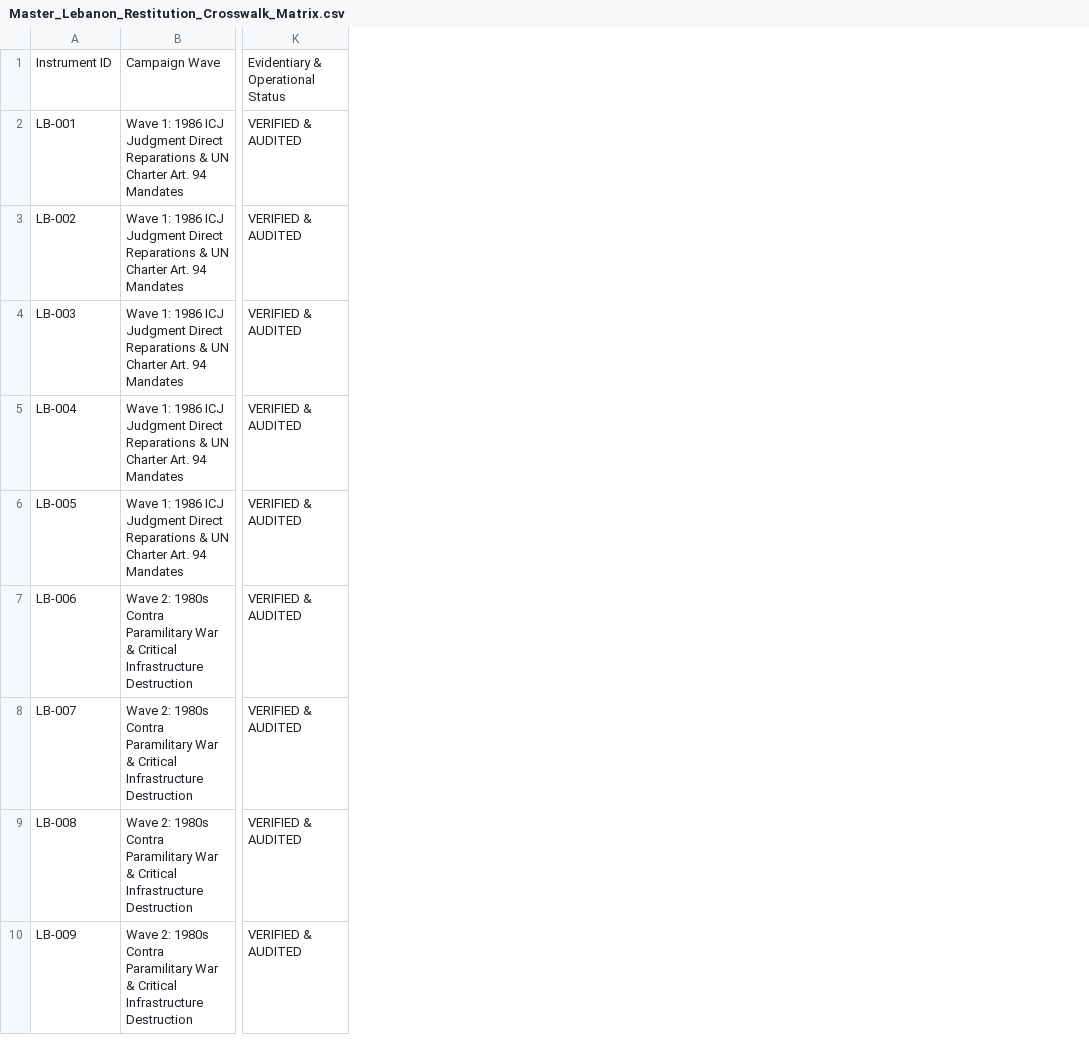
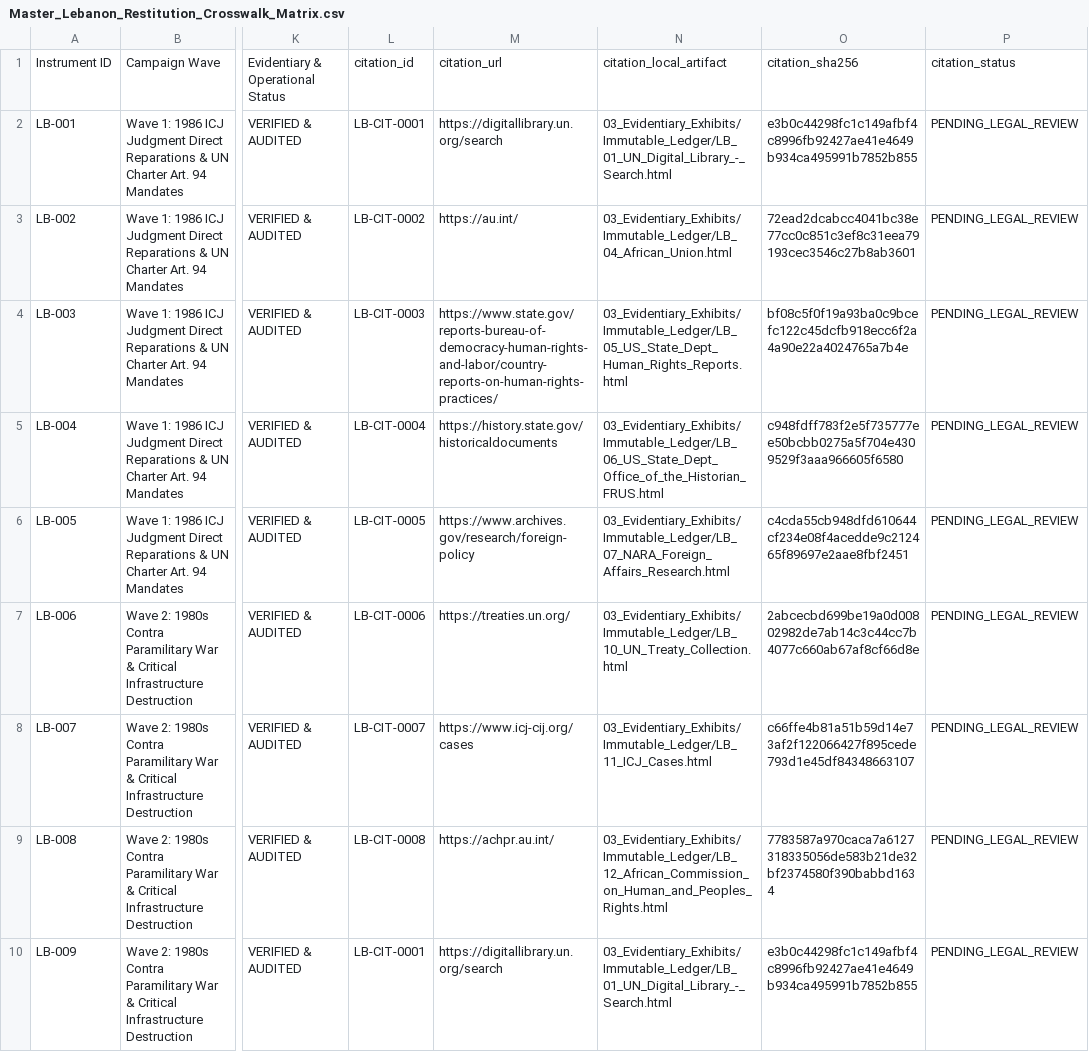
Before and after one commit to GlobalRestitutionAlliance/asia-us-lb-lebanon-master-litigation, a CSV file: 00_Master_Knowledge_Base/Master_Lebanon_Restitution_Crosswalk_Matrix.csv, drawn as a sheet; only a part is shown, gaps mark what is left out; the diff names each change by its address in the sheet, - before the commit and + after, or states it on an @@ line.

```diff
--- a/00_Master_Knowledge_Base/Master_Lebanon_Restitution_Crosswalk_Matrix.csv
+++ b/00_Master_Knowledge_Base/Master_Lebanon_Restitution_Crosswalk_Matrix.csv
+column L, rows 1-10: citation_id | LB-CIT-0001 | LB-CIT-0002 | LB-CIT-0003 | LB-CIT-0004 | LB-CIT-0005 | LB-CIT-0006 | LB-CIT-0007 | LB-CIT-0008 | LB-CIT-0001
+column M, rows 1-10: citation_url | https://digitallibrary.un.org/search | https://au.int/ | https://www.state.gov/reports-bureau-of-democracy-human-rights-and-labor/country-reports-on-human-rights-practices/ | https://history.state.gov/historicaldocuments | https://www.archives.gov/research/foreign-policy | https://treaties.un.org/ | https://www.icj-cij.org/cases | https://achpr.au.int/ | https://digitallibrary.un.org/search
+column N, rows 1-10: citation_local_artifact | 03_Evidentiary_Exhibits/Immutable_Ledger/LB_01_UN_Digital_Library_-_Search.html | 03_Evidentiary_Exhibits/Immutable_Ledger/LB_04_African_Union.html | 03_Evidentiary_Exhibits/Immutable_Ledger/LB_05_US_State_Dept_Human_Rights_Reports.html | 03_Evidentiary_Exhibits/Immutable_Ledger/LB_06_US_State_Dept_Office_of_the_Historian_FRUS.html | 03_Evidentiary_Exhibits/Immutable_Ledger/LB_07_NARA_Foreign_Affairs_Research.html | 03_Evidentiary_Exhibits/Immutable_Ledger/LB_10_UN_Treaty_Collection.html | 03_Evidentiary_Exhibits/Immutable_Ledger/LB_11_ICJ_Cases.html | 03_Evidentiary_Exhibits/Immutable_Ledger/LB_12_African_Commission_on_Human_and_Peoples_Rights.html | 03_Evidentiary_Exhibits/Immutable_Ledger/LB_01_UN_Digital_Library_-_Search.html
+column O, rows 1-10: citation_sha256 | e3b0c44298fc1c149afbf4c8996fb92427ae41e4649b934ca495991b7852b855 | 72ead2dcabcc4041bc38e77cc0c851c3ef8c31eea79193cec3546c27b8ab3601 | bf08c5f0f19a93ba0c9bcefc122c45dcfb918ecc6f2a4a90e22a4024765a7b4e | c948fdff783f2e5f735777ee50bcbb0275a5f704e4309529f3aaa966605f6580 | c4cda55cb948dfd610644cf234e08f4acedde9c212465f89697e2aae8fbf2451 | 2abcecbd699be19a0d00802982de7ab14c3c44cc7b4077c660ab67af8cf66d8e | c66ffe4b81a51b59d14e73af2f122066427f895cede793d1e45df84348663107 | 7783587a970caca7a6127318335056de583b21de32bf2374580f390babbd1634 | e3b0c44298fc1c149afbf4c8996fb92427ae41e4649b934ca495991b7852b855
+column P, rows 1-10: citation_status | PENDING_LEGAL_REVIEW | PENDING_LEGAL_REVIEW | PENDING_LEGAL_REVIEW | PENDING_LEGAL_REVIEW | PENDING_LEGAL_REVIEW | PENDING_LEGAL_REVIEW | PENDING_LEGAL_REVIEW | PENDING_LEGAL_REVIEW | PENDING_LEGAL_REVIEW
```
Also changed, not shown: 99_Archives_and_Manifests/MANIFEST_SHA256.csv, 21 other files.
